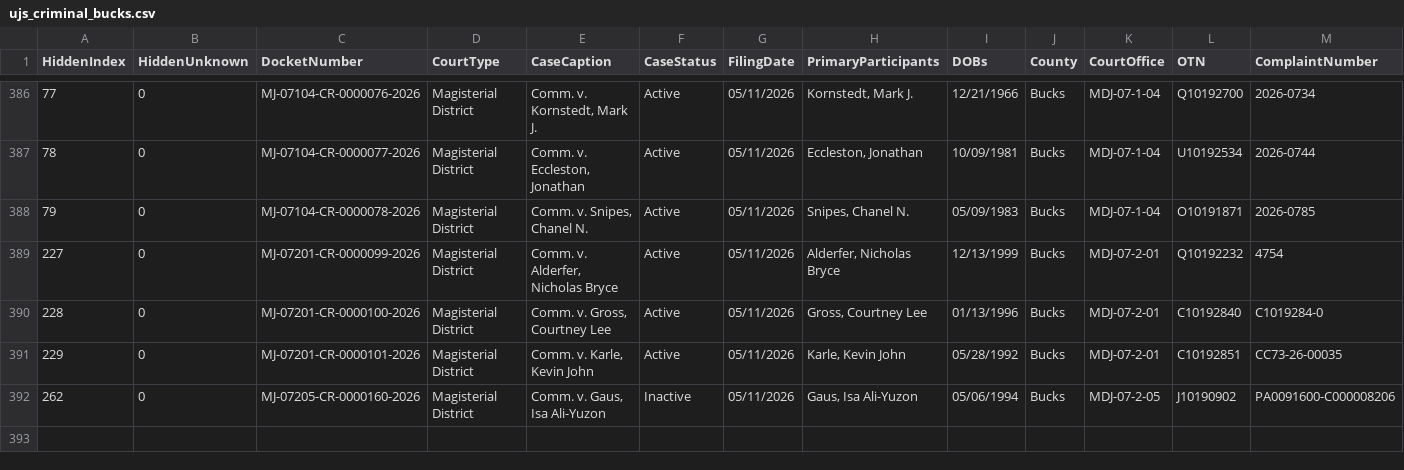
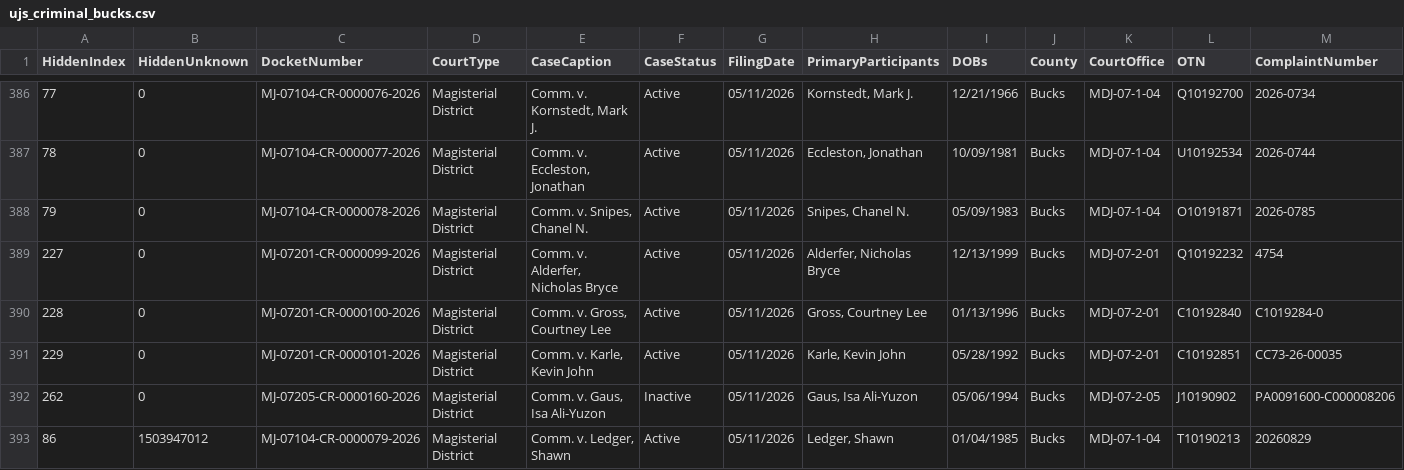
Before and after one commit to CUlleryUSATRepos/BucksCriminalUJSScrapeRepo, a CSV file: docs/data/ujs_criminal_bucks.csv, drawn as a sheet; only a part is shown, gaps mark what is left out; rows hold the shown columns only; the diff names each change by its address in the sheet, - before the commit and + after, or states it on an @@ line.

Commit message:
Daily UJS data update

```diff
--- a/docs/data/ujs_criminal_bucks.csv
+++ b/docs/data/ujs_criminal_bucks.csv
+row 393: 86 | 1503947012 | MJ-07104-CR-0000079-2026 | Magisterial District | Comm. v. Ledger, Shawn | Active | 05/11/2026 | Ledger, Shawn | 01/04/1985 | Bucks | MDJ-07-1-04 | T10190213 | 20260829
```
Also changed, not shown: ujs_criminal_bucks.csv.
